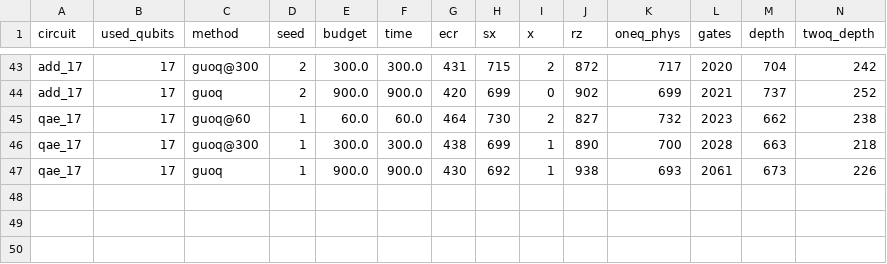
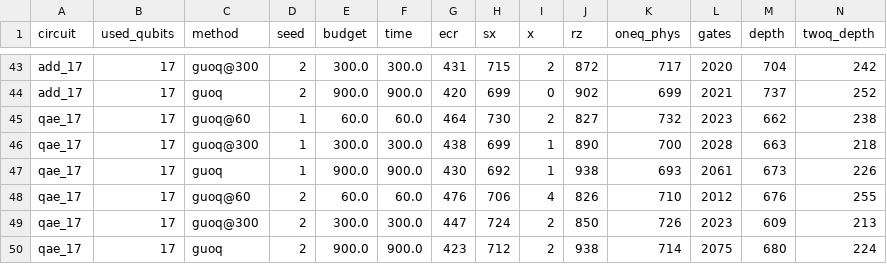
Before and after one commit to mwalidcharrwi/PSO_Optimization, a CSV file: results/ibm_revision/guoq_a/results.csv, drawn as a sheet; only a part is shown, gaps mark what is left out; rows hold the shown columns only; the diff names each change by its address in the sheet, - before the commit and + after, or states it on an @@ line.

```diff
--- a/results/ibm_revision/guoq_a/results.csv
+++ b/results/ibm_revision/guoq_a/results.csv
+row 48: qae_17 | 17 | guoq@60 | 2 | 60.0 | 60.0 | 476 | 706 | 4 | 826 | 710 | 2012 | 676 | 255
+row 49: qae_17 | 17 | guoq@300 | 2 | 300.0 | 300.0 | 447 | 724 | 2 | 850 | 726 | 2023 | 609 | 213
+row 50: qae_17 | 17 | guoq | 2 | 900.0 | 900.0 | 423 | 712 | 2 | 938 | 714 | 2075 | 680 | 224
```
Also changed, not shown: 4 other files.
